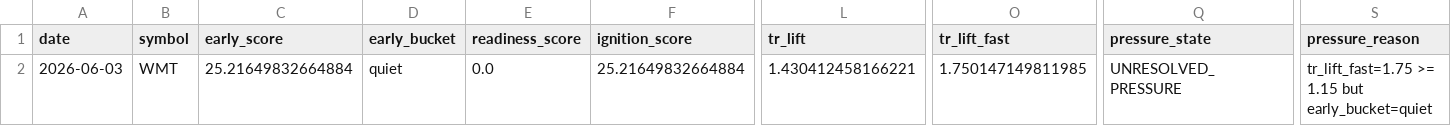
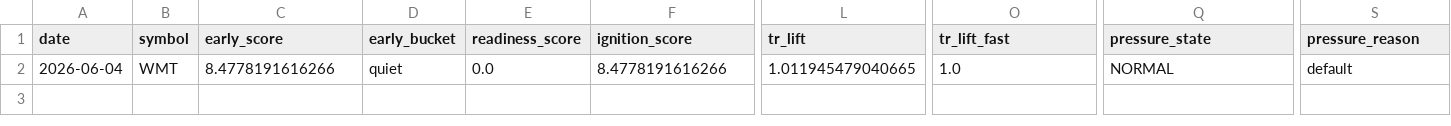
Before and after one commit to kvandre12-commits/SharpEdge-System, a CSV file: outputs/latest_signal_strength.csv, drawn as a sheet; only a part is shown, gaps mark what is left out; the diff names each change by its address in the sheet, - before the commit and + after, or states it on an @@ line.

```diff
--- a/outputs/latest_signal_strength.csv
+++ b/outputs/latest_signal_strength.csv
-A2 (date): 2026-06-03
+A2 (date): 2026-06-04
-C2 (early_score): 25.21649832664884
+C2 (early_score): 8.4778191616266
-F2 (ignition_score): 25.21649832664884
+F2 (ignition_score): 8.4778191616266
-L2 (tr_lift): 1.430412458166221
+L2 (tr_lift): 1.011945479040665
-O2 (tr_lift_fast): 1.750147149811985
+O2 (tr_lift_fast): 1.0
-Q2 (pressure_state): UNRESOLVED_PRESSURE
+Q2 (pressure_state): NORMAL
-S2 (pressure_reason): tr_lift_fast=1.75 >= 1.15 but early_bucket=quiet
+S2 (pressure_reason): default
```
Also changed, not shown: outputs/latest_wmt_features_daily.csv, outputs/spy_finra_ats_weekly.csv, 5 other files.
